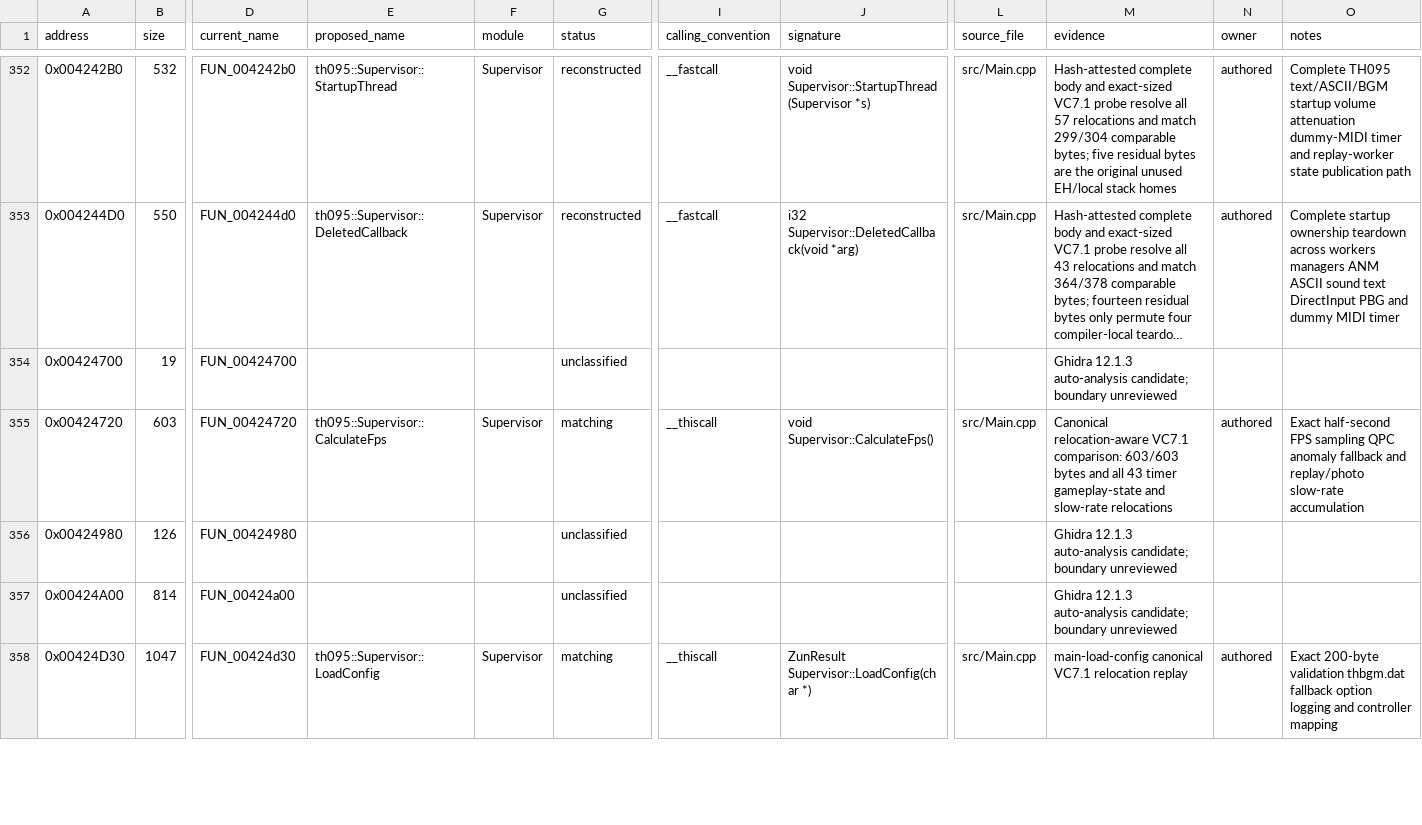
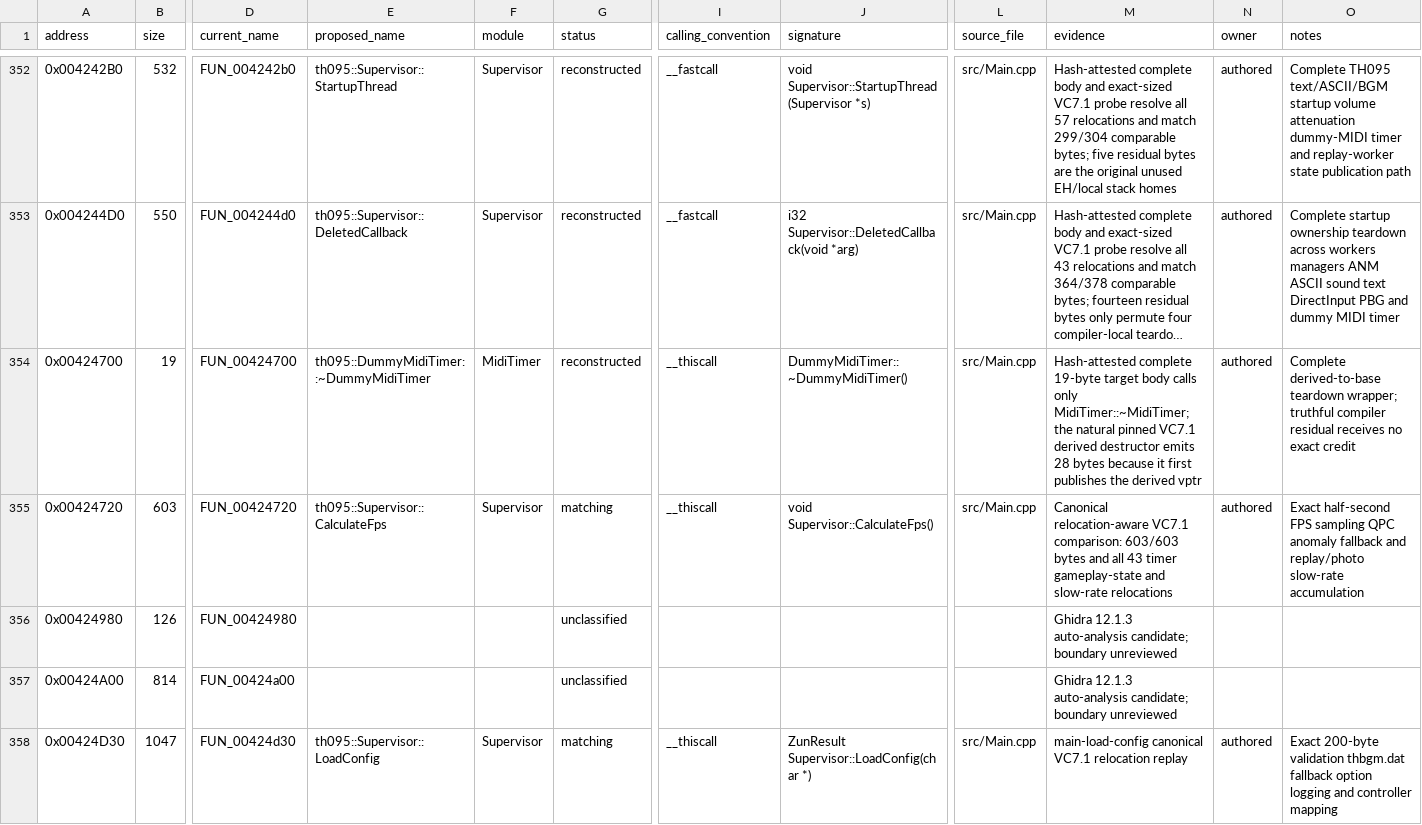
Before and after one commit to N0zoM1z0/th095, a CSV file: config/functions.csv, drawn as a sheet; only a part is shown, gaps mark what is left out; long unchanged cells end in …; the diff covers the shown part only; the diff names each change by its address in the sheet, - before the commit and + after, or states it on an @@ line.

```diff
--- a/config/functions.csv
+++ b/config/functions.csv
-E354 (proposed_name): (empty)
+E354 (proposed_name): th095::DummyMidiTimer::~DummyMidiTimer
-F354 (module): (empty)
+F354 (module): MidiTimer
-G354 (status): unclassified
+G354 (status): reconstructed
-I354 (calling_convention): (empty)
+I354 (calling_convention): __thiscall
-J354 (signature): (empty)
+J354 (signature): DummyMidiTimer::~DummyMidiTimer()
-L354 (source_file): (empty)
+L354 (source_file): src/Main.cpp
-M354 (evidence): Ghidra 12.1.3 auto-analysis candidate; boundary unreviewed
+M354 (evidence): Hash-attested complete 19-byte target body calls only MidiTimer::~MidiTimer; the natural pinned VC7.1 derived destructor emits 28 bytes because it first publishes the derived vptr
-N354 (owner): (empty)
+N354 (owner): authored
-O354 (notes): (empty)
+O354 (notes): Complete derived-to-base teardown wrapper; truthful compiler residual receives no exact credit
```
Also changed, not shown: 10 edited cells elsewhere in this file, config/function-origins.csv, config/implemented.csv, 9 other files.
